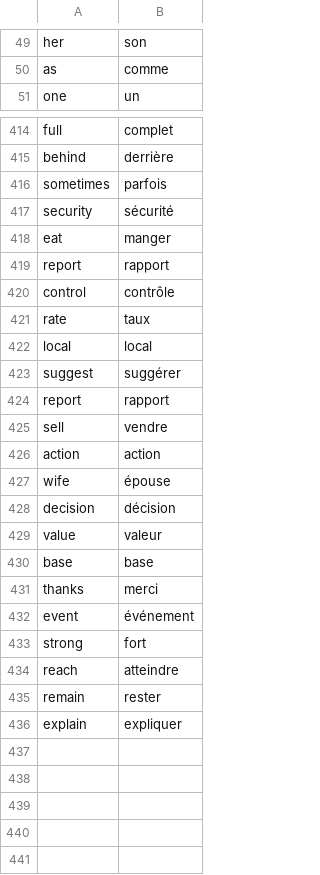
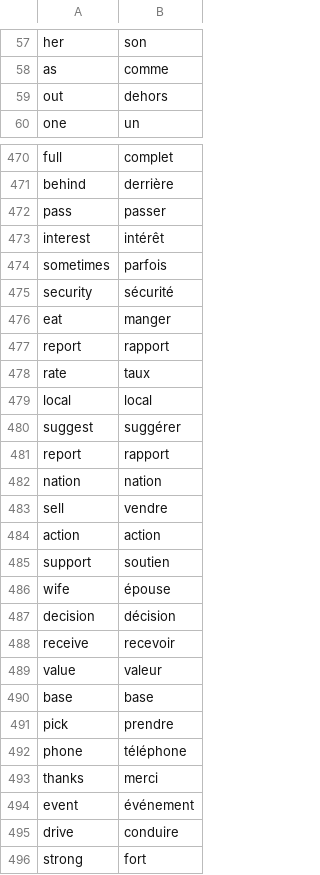
Before and after one commit to Vieuxnorris/100DaysOfCode, a CSV file: Day_31_Capstone/Dico/wordsToLearn.csv (was Day_31_Capstone/Dico/wordsToLean.csv), drawn as a sheet; only a part is shown, gaps mark what is left out; the shorter side is filled out with more unchanged rows; removed rows and columns are numbered as before the commit, all else as after; the diff covers the shown part only; the diff names each change by its address in the sheet, - before the commit and + after, or states it on an @@ line.

```diff
--- a/Day_31_Capstone/Dico/wordsToLean.csv
+++ b/Day_31_Capstone/Dico/wordsToLearn.csv
+row 59: out | dehors
+row 472: pass | passer
+row 473: interest | intérêt
-row 420: control | contrôle
+row 482: nation | nation
+row 485: support | soutien
+row 488: receive | recevoir
+row 491: pick | prendre
+row 492: phone | téléphone
+row 495: drive | conduire
```
Also changed, not shown: 55 added rows elsewhere in this file, 1 other file.
